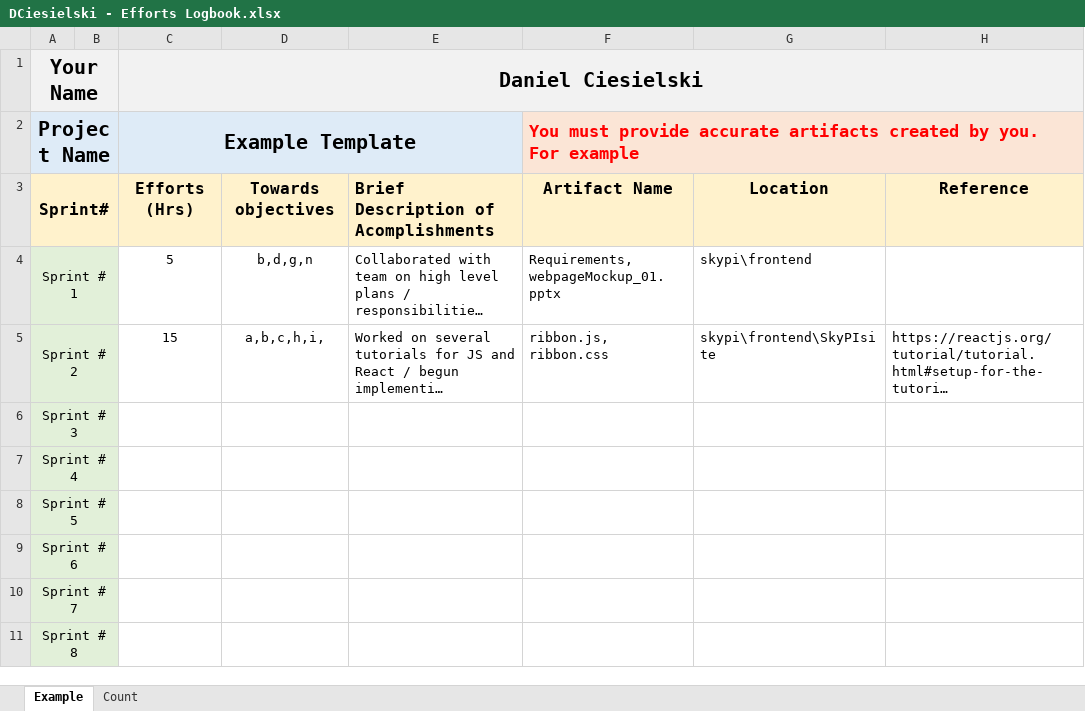
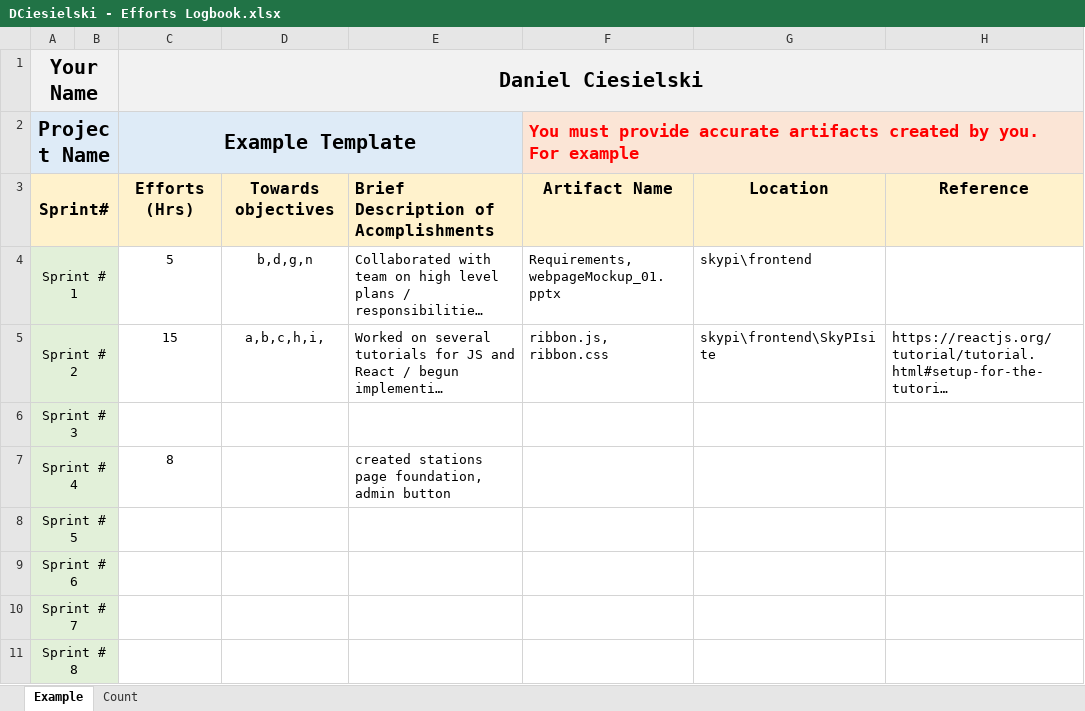
Before and after one commit to mblaul/skypi, an Excel workbook: docs/logbooks/DCiesielski - Efforts Logbook.xlsx, sheet Example, drawn as a sheet; only a part is shown; long unchanged cells end in …; values as stored, in another font and other column widths than the file's, no borders; ↵ is a line break in a cell; the diff names each change by its address in the sheet, - before the commit and + after, or states it on an @@ line.

Commit message:
added Admin button to navbar

```diff
--- a/docs/logbooks/DCiesielski - Efforts Logbook.xlsx (sheet Example)
+++ b/docs/logbooks/DCiesielski - Efforts Logbook.xlsx (sheet Example)
-C7 (Daniel Ciesielski): (empty)
+C7 (Daniel Ciesielski): 8
-E7: (empty)
+E7: created stations page foundation, ↵ admin button
```
Also changed, not shown: 1 other file.
